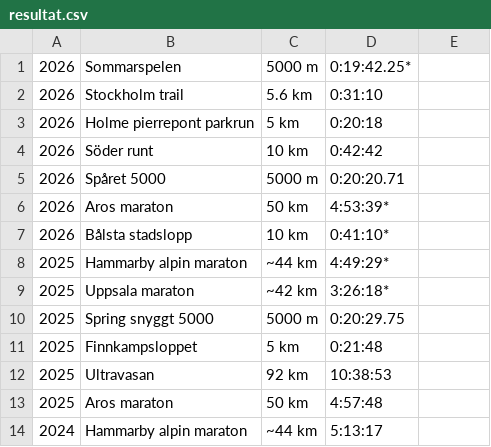
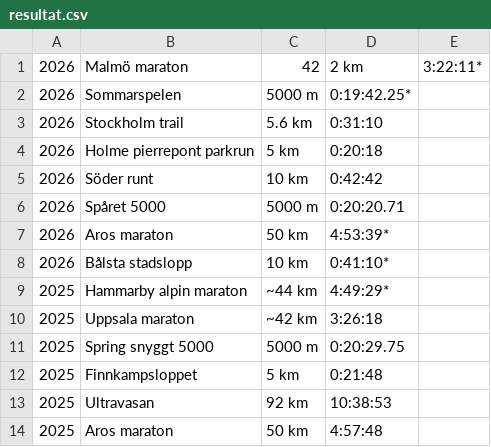
Before and after one commit to xlsrln/lopp, a CSV file: resultat.csv, drawn as a sheet; only a part is shown; the shorter side is filled out with more unchanged rows.

Commit message:
Update resultat.csv

```diff
--- a/resultat.csv
+++ b/resultat.csv
@@ -1 +1,2 @@
+2026,Malmö maraton,42,2 km,3:22:11*
 2026,Sommarspelen,5000 m,0:19:42.25*
@@ -8,3 +9,3 @@
 2025,Hammarby alpin maraton,~44 km,4:49:29*
-2025,Uppsala maraton,~42 km,3:26:18*
+2025,Uppsala maraton,~42 km,3:26:18
 2025,Spring snyggt 5000,5000 m,0:20:29.75
```
